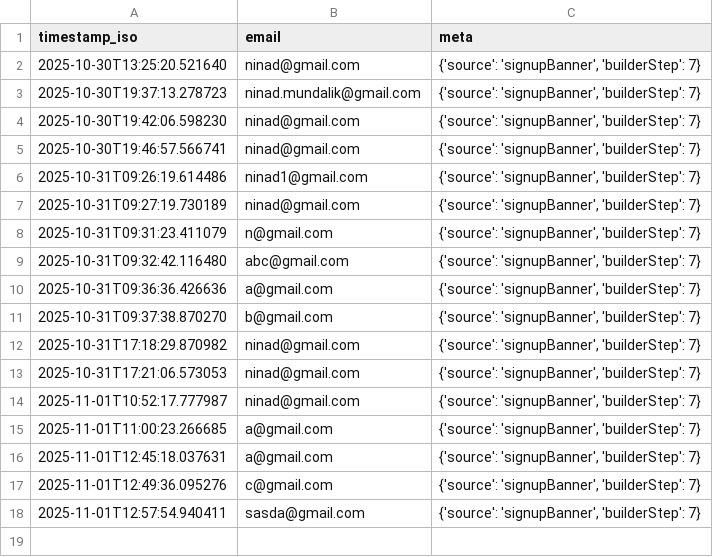
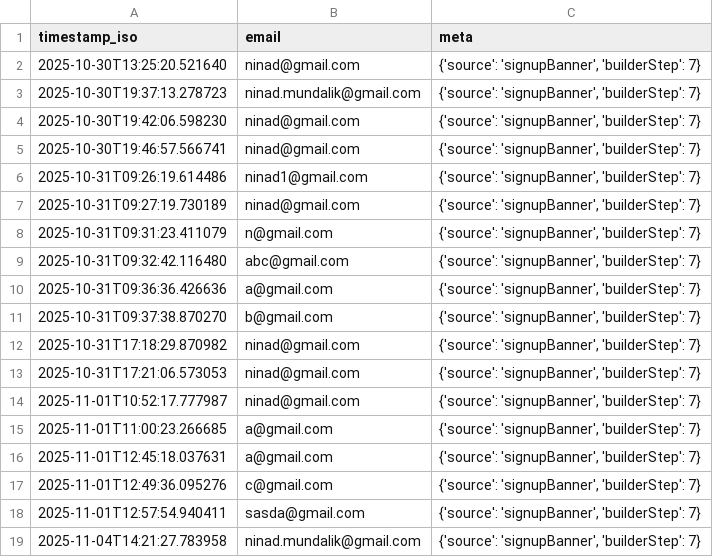
Before and after one commit to brewchai/passiveIncomeGoalCreator, a CSV file: backend/waitlist.csv, drawn as a sheet; the diff names each change by its address in the sheet, - before the commit and + after, or states it on an @@ line.

```diff
--- a/backend/waitlist.csv
+++ b/backend/waitlist.csv
+row 19: 2025-11-04T14:21:27.783958 | ninad.mundalik@gmail.com | {'source': 'signupBanner', 'builderStep': 7}
```
Also changed, not shown: 22 other files.
